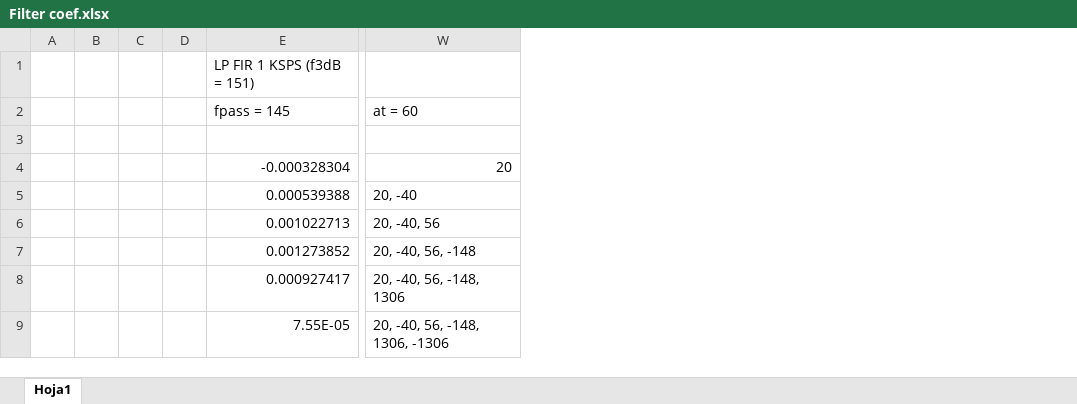
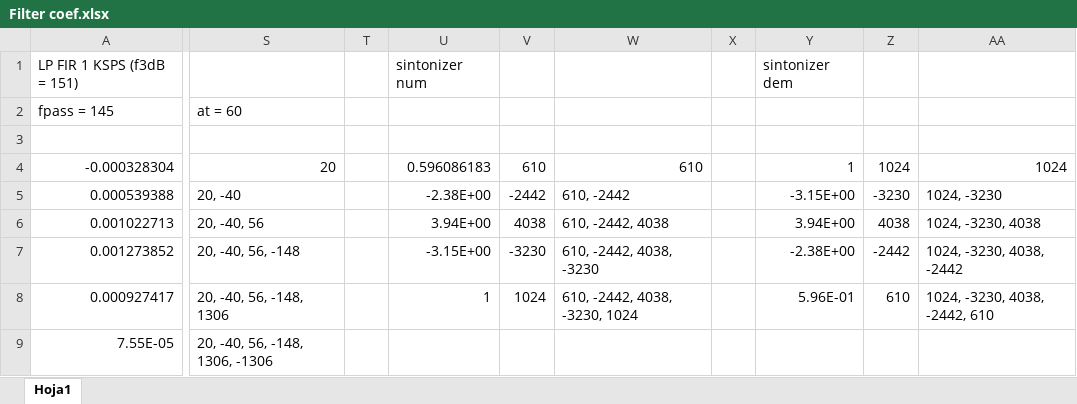
Before and after one commit to outsidersdelaelectronica/tiic-2015, an Excel workbook: code/matlab_testerino/Filter coef.xlsx, sheet Hoja1, drawn as a sheet; only a part is shown, gaps mark what is left out; values as stored, in another font and other column widths than the file's, no borders; removed rows and columns are numbered as before the commit, all else as after; the diff names each change by its address in the sheet, - before the commit and + after, or states it on an @@ line.

Commit message:
tol diseñaco de matlab y algo mas de memoria

```diff
--- a/code/matlab_testerino/Filter coef.xlsx (sheet Hoja1)
+++ b/code/matlab_testerino/Filter coef.xlsx (sheet Hoja1)
-column A, empty
-column B, empty
-column C, empty
-column D, empty
+column T, empty
+column U, rows 1-8: sintonizer num |  |  | 0.596086183 | -2.38E+00 | 3.94E+00 | -3.15E+00 | 1
+column V, rows 4-8: 610 | -2442 | 4038 | -3230 | 1024
+column W, rows 4-8: 610 | 610, -2442 | 610, -2442, 4038 | 610, -2442, 4038, -3230 | 610, -2442, 4038, -3230, 1024
+column X, empty
+column Y, rows 1-8: sintonizer dem |  |  | 1 | -3.15E+00 | 3.94E+00 | -2.38E+00 | 5.96E-01
+column Z, rows 4-8: 1024 | -3230 | 4038 | -2442 | 610
+column AA, rows 4-8: 1024 | 1024, -3230 | 1024, -3230, 4038 | 1024, -3230, 4038, -2442 | 1024, -3230, 4038, -2442, 610
```
Also changed, not shown: formulas that keep their value, 11 other files.
